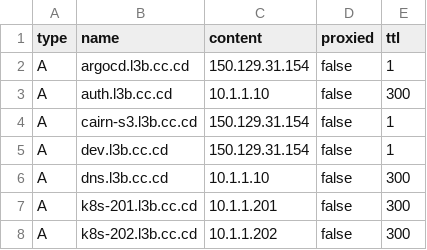
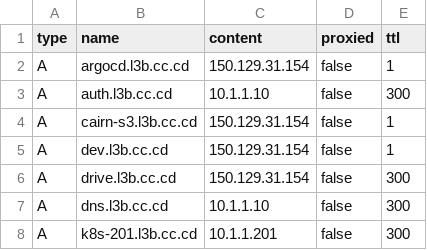
Before and after one commit to Harsh-2002/Homelab, a TSV file: infrastructure/dns/cloudflare-records.tsv, drawn as a sheet; only a part is shown; the shorter side is filled out with more unchanged rows; the diff names each change by its address in the sheet, - before the commit and + after, or states it on an @@ line.

```diff
--- a/infrastructure/dns/cloudflare-records.tsv
+++ b/infrastructure/dns/cloudflare-records.tsv
+row 6: A | drive.l3b.cc.cd | 150.129.31.154 | false | 300
```
Also changed, not shown: 21 other files.
